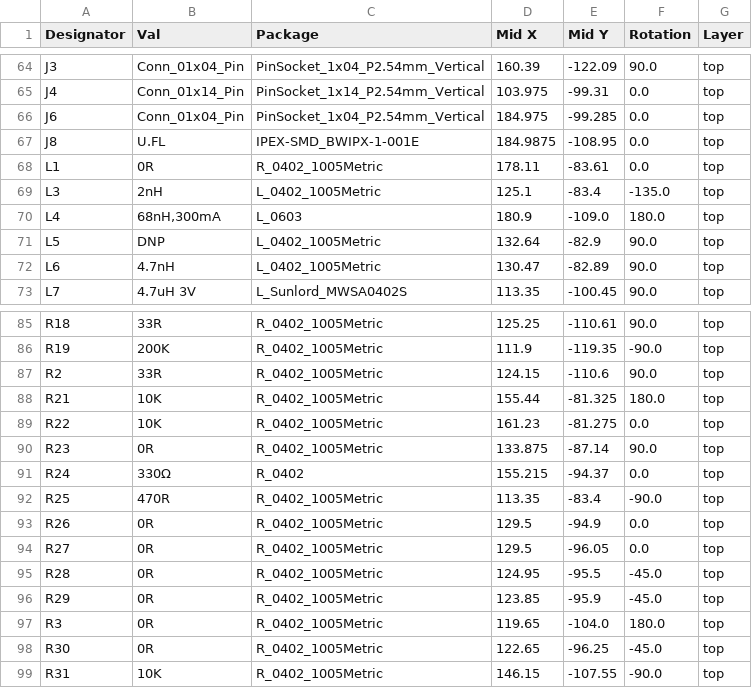
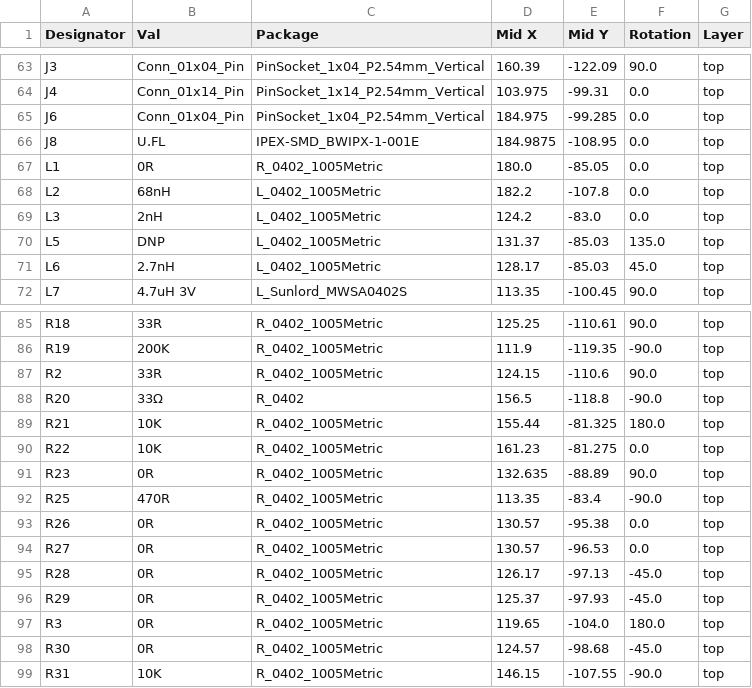
Before and after one commit to indoor-industry/Mercurio-RevB, a CSV file: jlcpcb/production_files/CPL-LoRa-device.csv, drawn as a sheet; only a part is shown, gaps mark what is left out; the diff covers the shown part only.

```diff
--- a/jlcpcb/production_files/CPL-LoRa-device.csv
+++ b/jlcpcb/production_files/CPL-LoRa-device.csv
@@ -67,7 +66,7 @@ J6,Conn_01x04_Pin,PinSocket_1x04_P2.54mm_Vertical,184.975,-99.285,0.0,top
 J8,U.FL,IPEX-SMD_BWIPX-1-001E,184.9875,-108.95,0.0,top
-L1,0R,R_0402_1005Metric,178.11,-83.61,0.0,top
-L3,2nH,L_0402_1005Metric,125.1,-83.4,-135.0,top
-L4,"68nH,300mA",L_0603,180.9,-109.0,180.0,top
-L5,DNP,L_0402_1005Metric,132.64,-82.9,90.0,top
-L6,4.7nH,L_0402_1005Metric,130.47,-82.89,90.0,top
+L1,0R,R_0402_1005Metric,180.0,-85.05,0.0,top
+L2,68nH,L_0402_1005Metric,182.2,-107.8,0.0,top
+L3,2nH,L_0402_1005Metric,124.2,-83.0,0.0,top
+L5,DNP,L_0402_1005Metric,131.37,-85.03,135.0,top
+L6,2.7nH,L_0402_1005Metric,128.17,-85.03,45.0,top
 L7,4.7uH 3V,L_Sunlord_MWSA0402S,113.35,-100.45,90.0,top
@@ -87,13 +87,13 @@ R19,200K,R_0402_1005Metric,111.9,-119.35,-90.0,top
 R2,33R,R_0402_1005Metric,124.15,-110.6,90.0,top
+R20,33Ω,R_0402,156.5,-118.8,-90.0,top
 R21,10K,R_0402_1005Metric,155.44,-81.325,180.0,top
 R22,10K,R_0402_1005Metric,161.23,-81.275,0.0,top
-R23,0R,R_0402_1005Metric,133.875,-87.14,90.0,top
-R24,330Ω,R_0402,155.215,-94.37,0.0,top
+R23,0R,R_0402_1005Metric,132.635,-88.89,90.0,top
 R25,470R,R_0402_1005Metric,113.35,-83.4,-90.0,top
-R26,0R,R_0402_1005Metric,129.5,-94.9,0.0,top
-R27,0R,R_0402_1005Metric,129.5,-96.05,0.0,top
-R28,0R,R_0402_1005Metric,124.95,-95.5,-45.0,top
-R29,0R,R_0402_1005Metric,123.85,-95.9,-45.0,top
+R26,0R,R_0402_1005Metric,130.57,-95.38,0.0,top
+R27,0R,R_0402_1005Metric,130.57,-96.53,0.0,top
+R28,0R,R_0402_1005Metric,126.17,-97.13,-45.0,top
+R29,0R,R_0402_1005Metric,125.37,-97.93,-45.0,top
 R3,0R,R_0402_1005Metric,119.65,-104.0,180.0,top
-R30,0R,R_0402_1005Metric,122.65,-96.25,-45.0,top
+R30,0R,R_0402_1005Metric,124.57,-98.68,-45.0,top
 R31,10K,R_0402_1005Metric,146.15,-107.55,-90.0,top
```
Also changed, not shown: 3 added rows, 3 removed rows and 100 edited cells elsewhere in this file, jlcpcb/production_files/BOM-LoRa-device.csv, 42 other files.
